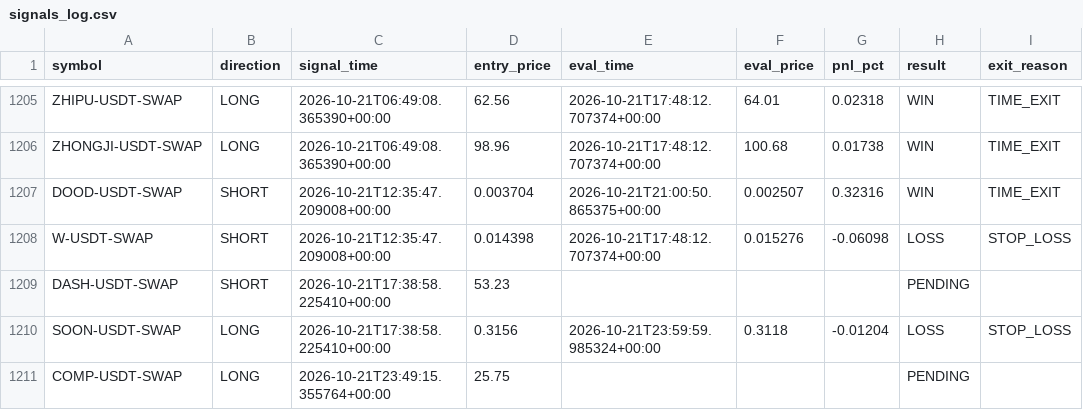
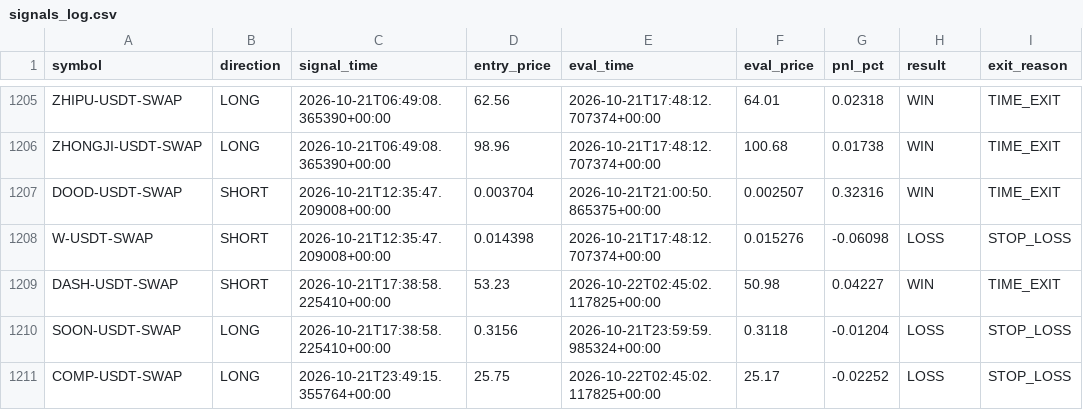
Before and after one commit to ksemehmet5-afk/altcoin-monitor-, a CSV file: monitor_state/signals_log.csv, drawn as a sheet; only a part is shown, gaps mark what is left out.

```diff
--- a/monitor_state/signals_log.csv
+++ b/monitor_state/signals_log.csv
@@ -1208,4 +1208,4 @@ DOOD-USDT-SWAP,SHORT,2026-10-21T12:35:47.209008+00:00,0.003704,2026-10-21T21:00:
 W-USDT-SWAP,SHORT,2026-10-21T12:35:47.209008+00:00,0.014398,2026-10-21T17:48:12.707374+00:00,0.015276,-0.06098,LOSS,STOP_LOSS
-DASH-USDT-SWAP,SHORT,2026-10-21T17:38:58.225410+00:00,53.23,,,,PENDING,
+DASH-USDT-SWAP,SHORT,2026-10-21T17:38:58.225410+00:00,53.23,2026-10-22T02:45:02.117825+00:00,50.98,0.04227,WIN,TIME_EXIT
 SOON-USDT-SWAP,LONG,2026-10-21T17:38:58.225410+00:00,0.3156,2026-10-21T23:59:59.985324+00:00,0.3118,-0.01204,LOSS,STOP_LOSS
-COMP-USDT-SWAP,LONG,2026-10-21T23:49:15.355764+00:00,25.75,,,,PENDING,
+COMP-USDT-SWAP,LONG,2026-10-21T23:49:15.355764+00:00,25.75,2026-10-22T02:45:02.117825+00:00,25.17,-0.02252,LOSS,STOP_LOSS
```
Also changed, not shown: 2 other files.
